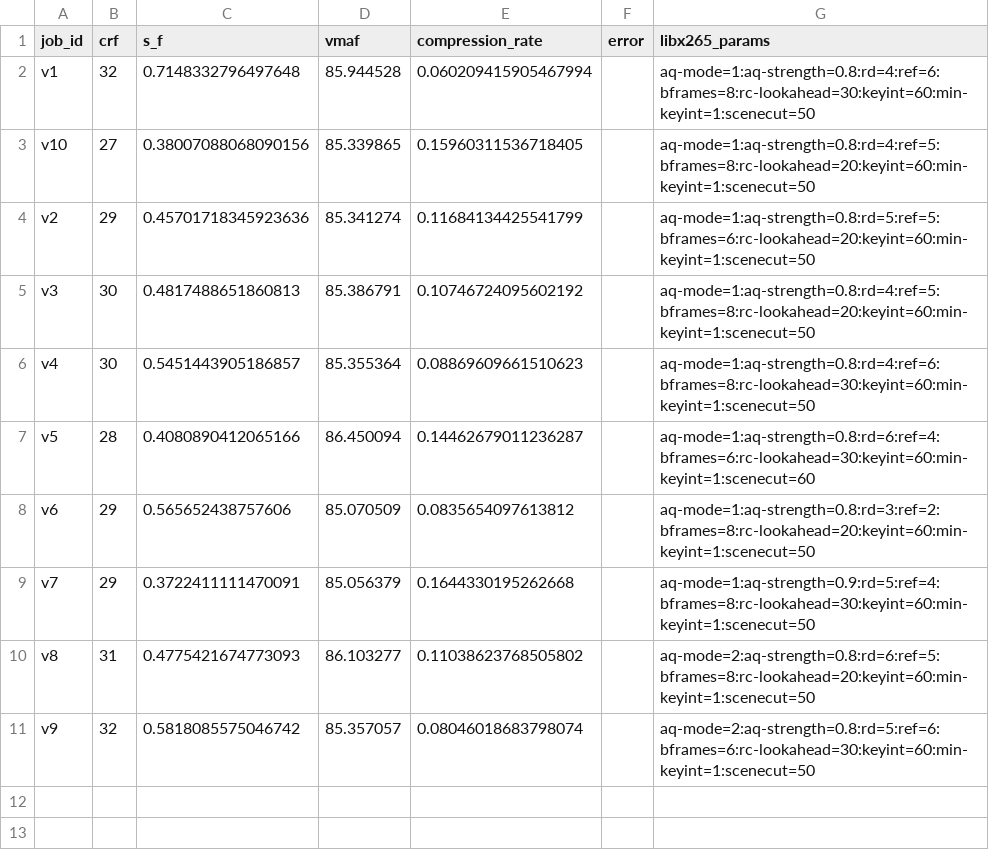
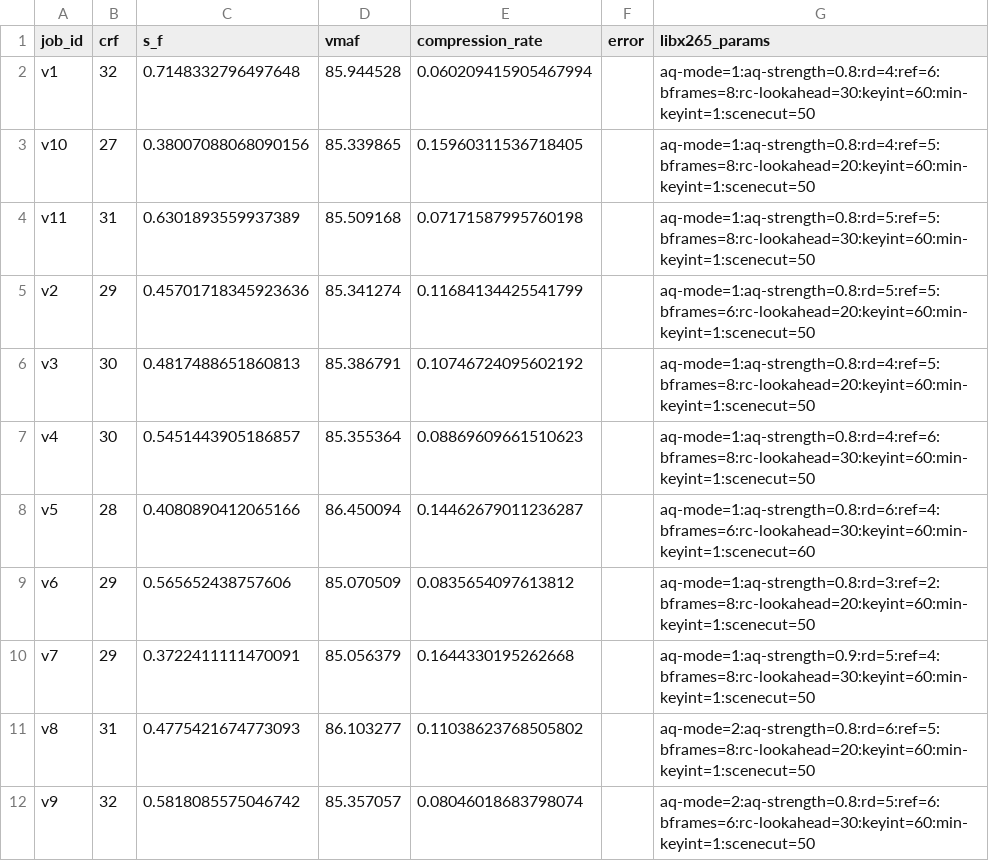
Before and after one commit to terry513521/vidaio-mining, a CSV file: published_results/85/summary.csv, drawn as a sheet; the diff names each change by its address in the sheet, - before the commit and + after, or states it on an @@ line.

Commit message:
Publish fleet JSON results for VMAF threshold(s) 85

```diff
--- a/published_results/85/summary.csv
+++ b/published_results/85/summary.csv
+row 4: v11 | 31 | 0.6301893559937389 | 85.509168 | 0.07171587995760198 |  | aq-mode=1:aq-strength=0.8:rd=5:ref=5:bframes=8:rc-lookahead=30:keyint=60:min-keyint=1:scenecut=50
```
Also changed, not shown: 4 other files.
